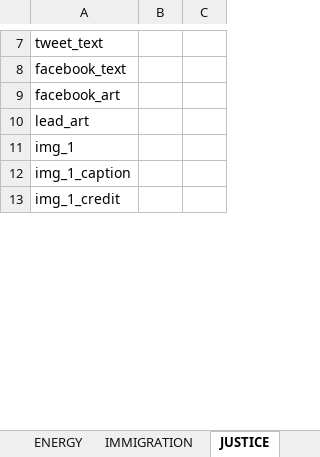
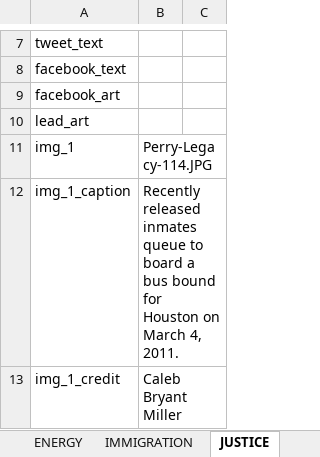
Before and after one commit to texastribune/perry-legacy, an Excel workbook: data.xlsx, sheet JUSTICE, drawn as a sheet; only a part is shown, gaps mark what is left out; values as stored, in another font and other column widths than the file's, no borders; charts and pictures not drawn; the diff covers the shown part only; the diff names each change by its address in the sheet, - before the commit and + after, or states it on an @@ line.

```diff
--- a/data.xlsx (sheet JUSTICE)
+++ b/data.xlsx (sheet JUSTICE)
-B11: (empty)
+B11: Perry-Legacy-114.JPG
-B12: (empty)
+B12: Recently released inmates queue to board a bus bound for Houston on March 4, 2011.
-B13: (empty)
+B13: Caleb Bryant Miller
```
Also changed, not shown: 4 added rows and 8 edited cells elsewhere in this sheet, sheet TEF, sheet HIGHER_EDU, sheet PUBLIC_EDU, sheet IMMIGRATION, 10 other files.
